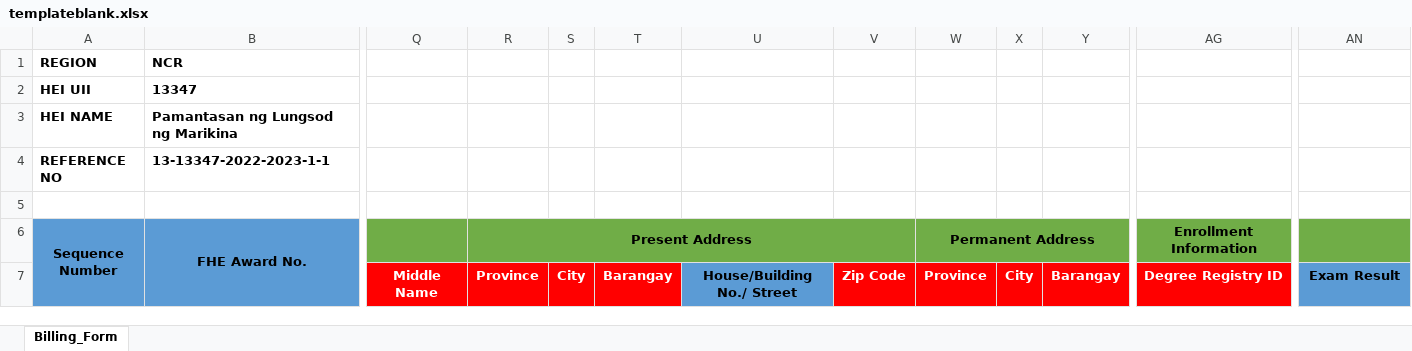
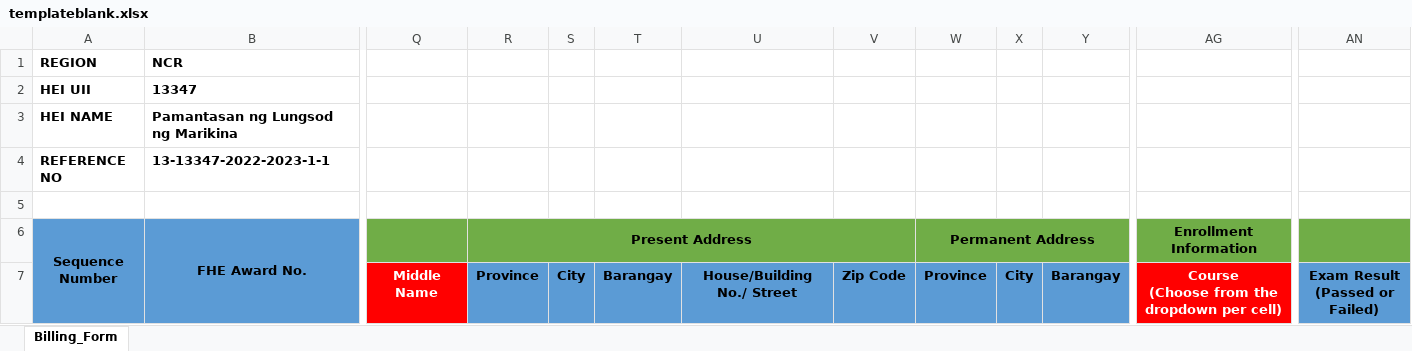
Before and after one commit to Shiroe256/fheidk, an Excel workbook: public/files/templateblank.xlsx, sheet Billing_Form, drawn as a sheet; only a part is shown, gaps mark what is left out; values as stored, in another font and other column widths than the file's, no borders; ↵ is a line break in a cell; the diff names each change by its address in the sheet, - before the commit and + after, or states it on an @@ line.

Commit message:
update template

```diff
--- a/public/files/templateblank.xlsx (sheet Billing_Form)
+++ b/public/files/templateblank.xlsx (sheet Billing_Form)
@@ R7:T7 fill: #FF0000 → #5B9BD5, text colour: #FFFFFF → black @@
@@ V7:Y7 fill: #FF0000 → #5B9BD5, text colour: #FFFFFF → black @@
-AG7 (Enrollment Information): Degree Registry ID
+AG7 (Enrollment Information): Course ↵ (Choose from the dropdown per cell)
-AN7: Exam Result
+AN7: Exam Result ↵ (Passed or Failed)
```
